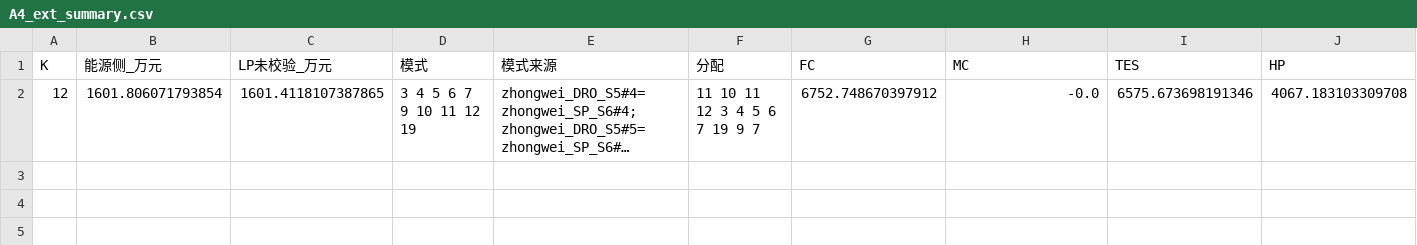
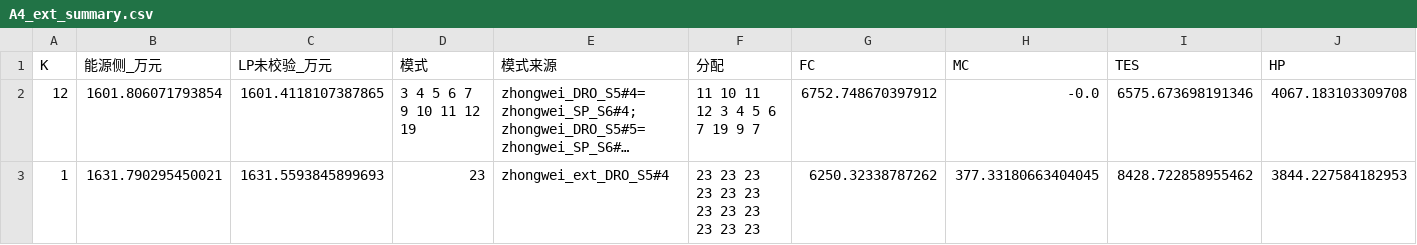
Before and after one commit to cadcc716/yelendatacenter, a CSV file: v3/results/kmode/A4_ext_summary.csv, drawn as a sheet; only a part is shown; long unchanged cells end in …; rows hold the shown columns only; the diff names each change by its address in the sheet, - before the commit and + after, or states it on an @@ line.

```diff
--- a/v3/results/kmode/A4_ext_summary.csv
+++ b/v3/results/kmode/A4_ext_summary.csv
+row 3: 1 | 1631.790295450021 | 1631.5593845899693 | 23 | zhongwei_ext_DRO_S5#4 | 23 23 23 23 23 23 23 23 23 23 23 23 | 6250.32338787262 | 377.33180663404045 | 8428.722858955462 | 3844.227584182953
```
Also changed, not shown: 2 other files.
